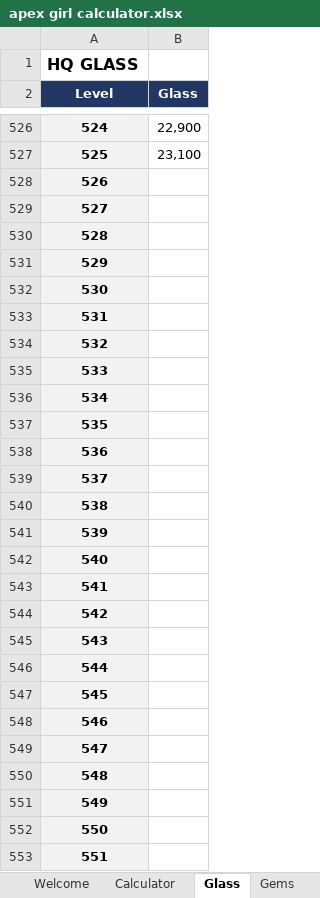
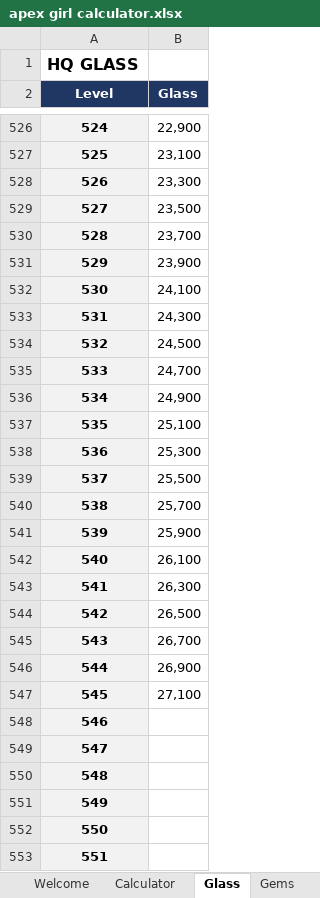
Before and after one commit to IamClumsy/ktsunified, an Excel workbook: src/apex girl calculator.xlsx, sheet Glass, drawn as a sheet; only a part is shown, gaps mark what is left out; values as stored, in another font and other column widths than the file's, no borders; the diff names each change by its address in the sheet, - before the commit and + after, or states it on an @@ line.

```diff
--- a/src/apex girl calculator.xlsx (sheet Glass)
+++ b/src/apex girl calculator.xlsx (sheet Glass)
-B528 (Glass): (empty)
+B528 (Glass): 23,300
-B529 (Glass): (empty)
+B529 (Glass): 23,500
-B530 (Glass): (empty)
+B530 (Glass): 23,700
-B531 (Glass): (empty)
+B531 (Glass): 23,900
-B532 (Glass): (empty)
+B532 (Glass): 24,100
-B533 (Glass): (empty)
+B533 (Glass): 24,300
-B534 (Glass): (empty)
+B534 (Glass): 24,500
-B535 (Glass): (empty)
+B535 (Glass): 24,700
-B536 (Glass): (empty)
+B536 (Glass): 24,900
-B537 (Glass): (empty)
+B537 (Glass): 25,100
-B538 (Glass): (empty)
+B538 (Glass): 25,300
-B539 (Glass): (empty)
+B539 (Glass): 25,500
-B540 (Glass): (empty)
+B540 (Glass): 25,700
-B541 (Glass): (empty)
+B541 (Glass): 25,900
-B542 (Glass): (empty)
+B542 (Glass): 26,100
-B543 (Glass): (empty)
+B543 (Glass): 26,300
-B544 (Glass): (empty)
+B544 (Glass): 26,500
-B545 (Glass): (empty)
+B545 (Glass): 26,700
-B546 (Glass): (empty)
+B546 (Glass): 26,900
-B547 (Glass): (empty)
+B547 (Glass): 27,100
```
Also changed, not shown: sheet Assets, sheet CEO Outfit, 1 other file.
